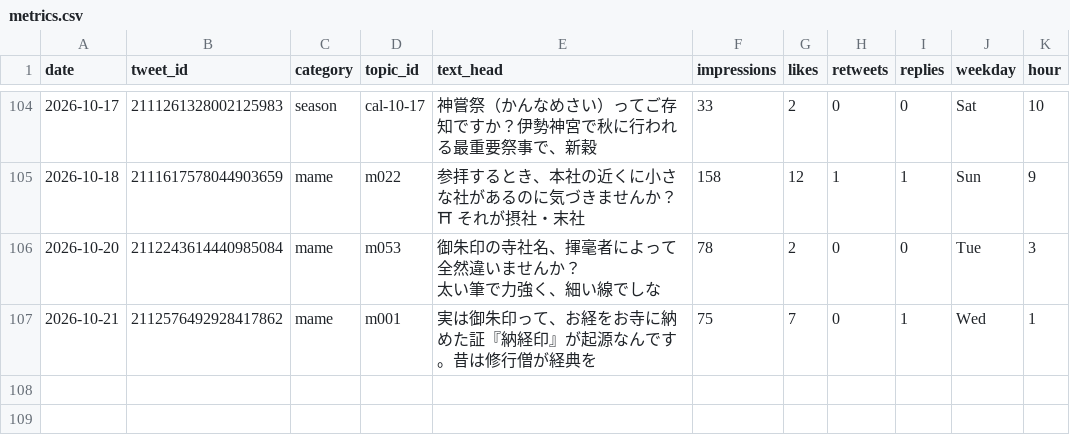
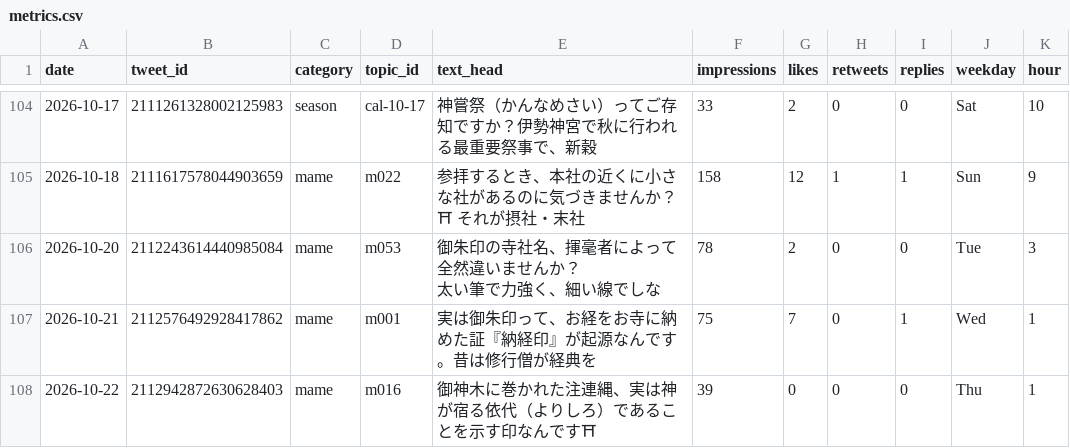
Before and after one commit to tesaguristudio/meguru-auto, a CSV file: data/metrics.csv, drawn as a sheet; only a part is shown, gaps mark what is left out.

Commit message:
metrics: 2026-10-23

```diff
--- a/data/metrics.csv
+++ b/data/metrics.csv
@@ -153 +153,2 @@ date,tweet_id,category,topic_id,text_head,impressions,likes,retweets,replies,wee
 2026-10-21,2112576492928417862,mame,m001,実は御朱印って、お経をお寺に納めた証『納経印』が起源なんです。昔は修行僧が経典を,75,7,0,1,Wed,1
+2026-10-22,2112942872630628403,mame,m016,御神木に巻かれた注連縄、実は神が宿る依代（よりしろ）であることを示す印なんです⛩,39,0,0,0,Thu,1
```
Also changed, not shown: 1 other file.
